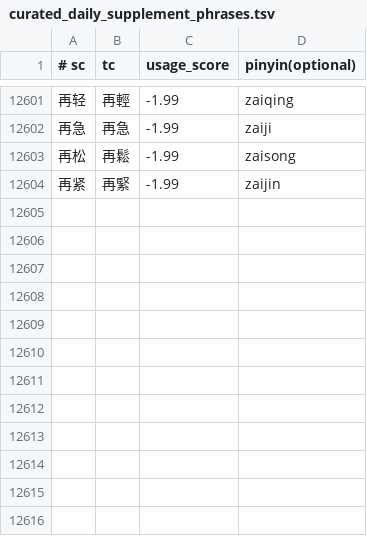
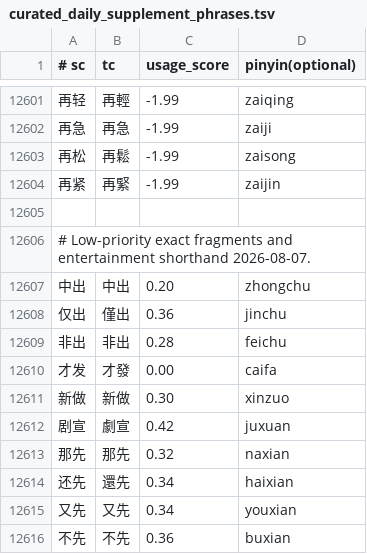
Before and after one commit to shenmin/cassotis-lexicon, a TSV file: manifests/curated_daily_supplement_phrases.tsv, drawn as a sheet; only a part is shown, gaps mark what is left out.

Commit message:
Expand productive transitions and daily vocabulary

```diff
--- a/manifests/curated_daily_supplement_phrases.tsv
+++ b/manifests/curated_daily_supplement_phrases.tsv
@@ -12604 +12604,13 @@
 再紧	再緊	-1.99	zaijin
+
+# Low-priority exact fragments and entertainment shorthand 2026-08-07.
+中出	中出	0.20	zhongchu
+仅出	僅出	0.36	jinchu
+非出	非出	0.28	feichu
+才发	才發	0.00	caifa
+新做	新做	0.30	xinzuo
+剧宣	劇宣	0.42	juxuan
+那先	那先	0.32	naxian
+还先	還先	0.34	haixian
+又先	又先	0.34	youxian
+不先	不先	0.36	buxian
```
Also changed, not shown: manifests/curated_daily_phrases.tsv, manifests/vertical/medicine.tsv, 9 other files.
